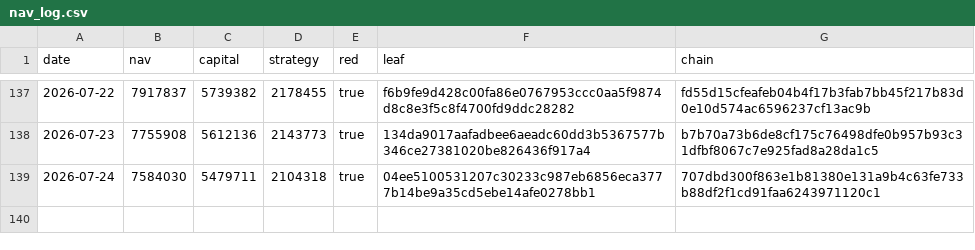
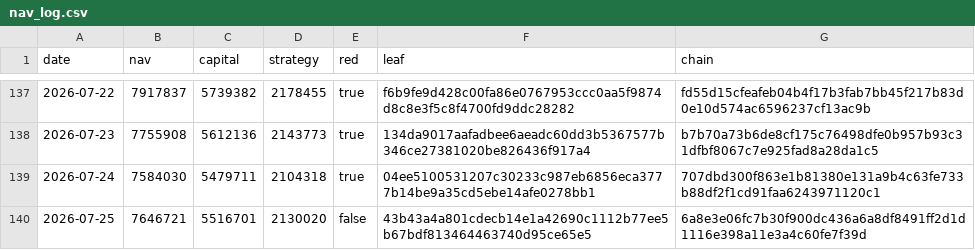
Before and after one commit to zglide/slvce-attestation, a CSV file: nav_log.csv, drawn as a sheet; only a part is shown, gaps mark what is left out; the diff names each change by its address in the sheet, - before the commit and + after, or states it on an @@ line.

```diff
--- a/nav_log.csv
+++ b/nav_log.csv
+row 140: 2026-07-25 | 7646721 | 5516701 | 2130020 | false | 43b43a4a801cdecb14e1a42690c1112b77ee5b67bdf813464463740d95ce65e5 | 6a8e3e06fc7b30f900dc436a6a8df8491ff2d1d1116e398a11e3a4c60fe7f39d
```
Also changed, not shown: 4 other files.
